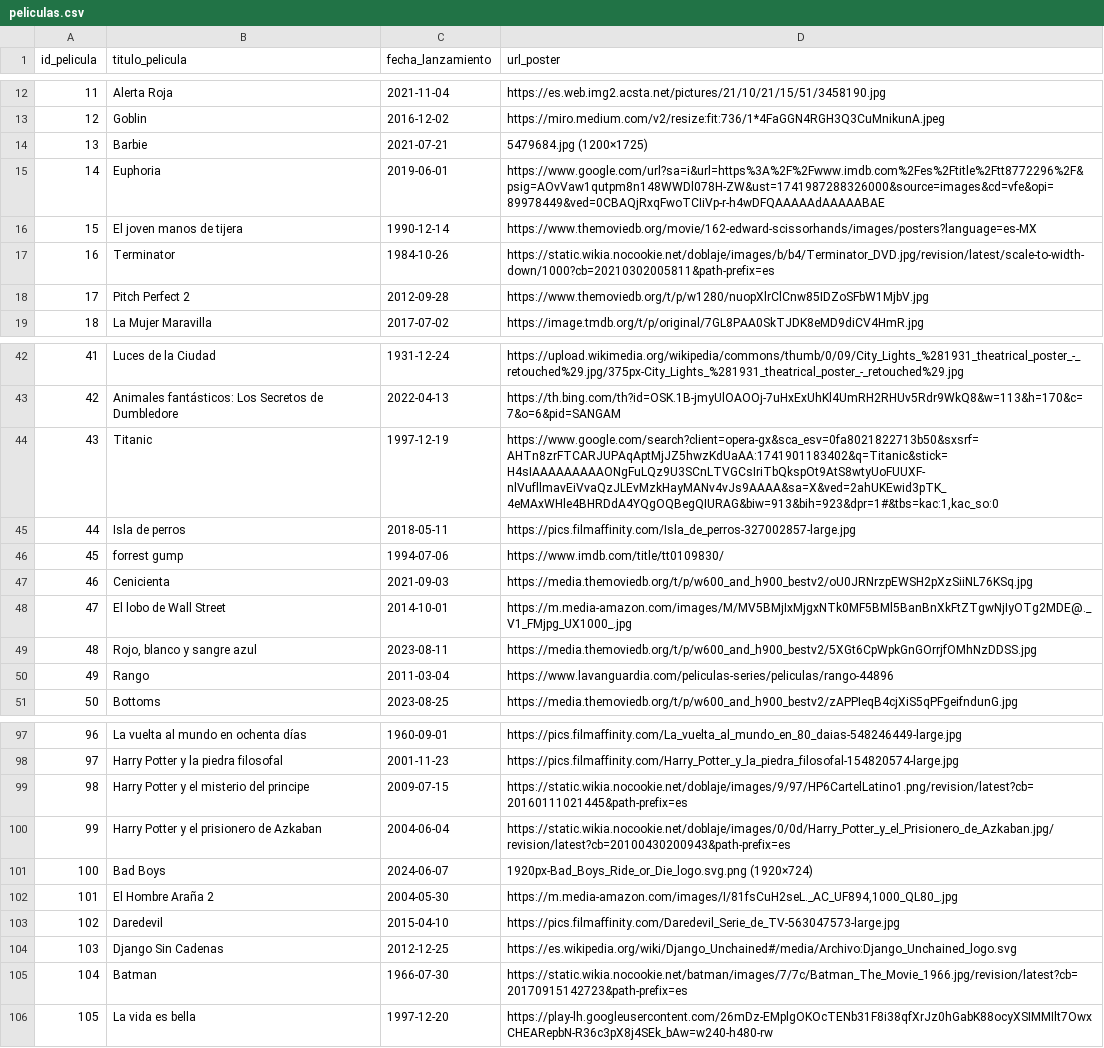
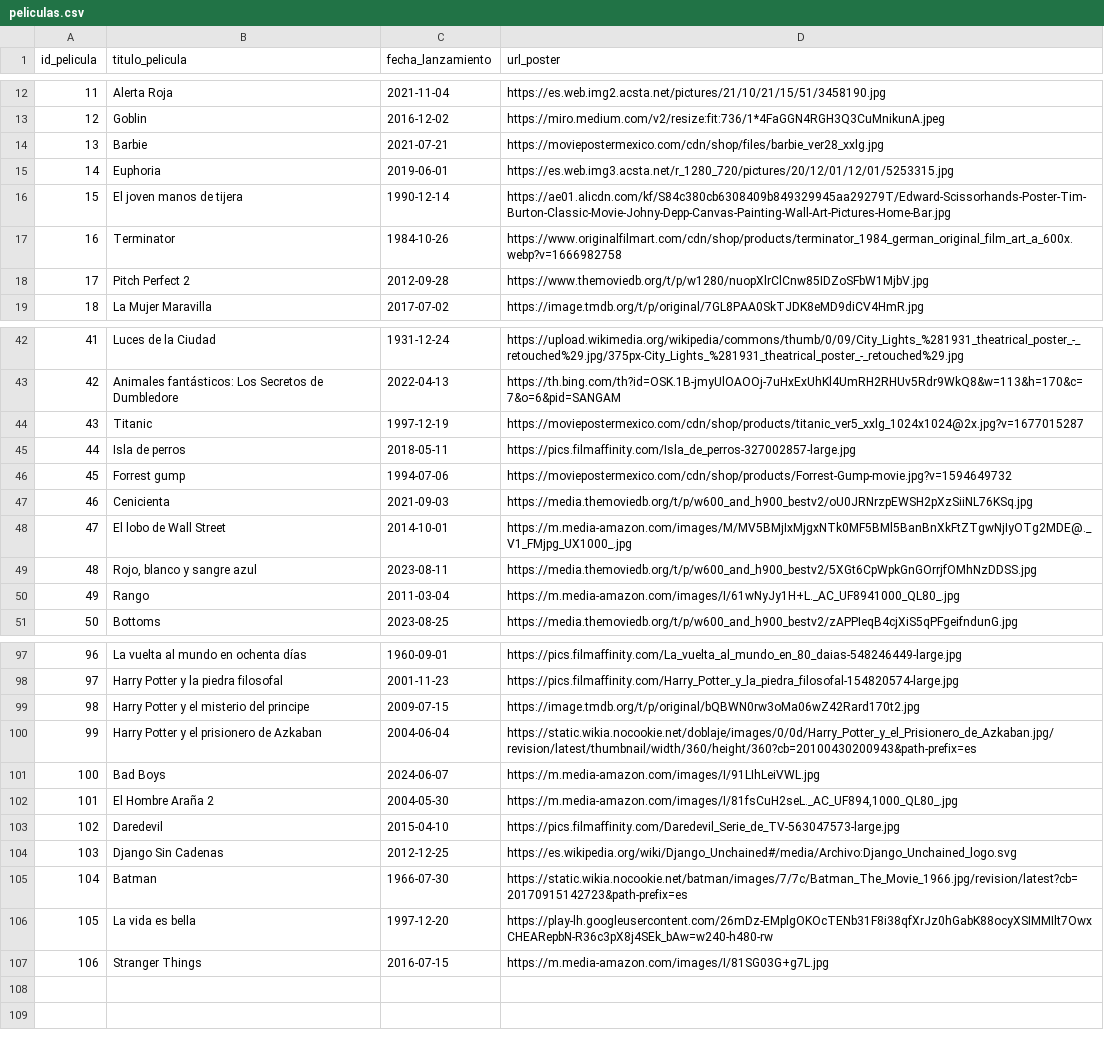
Before and after one commit to mmerph/curso_python, a CSV file: movieDB/datos/peliculas.csv, drawn as a sheet; only a part is shown, gaps mark what is left out; the diff covers the shown part only.

```diff
--- a/movieDB/datos/peliculas.csv
+++ b/movieDB/datos/peliculas.csv
@@ -13,6 +13,6 @@ id_pelicula,titulo_pelicula,fecha_lanzamiento,url_poster
 12,Goblin,2016-12-02,https://miro.medium.com/v2/resize:fit:736/1*4FaGGN4RGH3Q3CuMnikunA.jpeg
-13,Barbie,2021-07-21,5479684.jpg (1200×1725)
-14,Euphoria,2019-06-01,https://www.google.com/url?sa=i&url=https%3A%2F%2Fwww.imdb.com%2Fes%2Ftitle%2Ftt8772296%2F&psig=AOvVaw1qutpm8n148WWDl078H-ZW&ust=1741987288326000&source=images&cd=vfe&opi=89978449&ved=0CBAQjRxqFwoTCIiVp-r-h4wDFQAAAAAdAAAAABAE
-15,El joven manos de tijera,1990-12-14,https://www.themoviedb.org/movie/162-edward-scissorhands/images/posters?language=es-MX
-16,Terminator,1984-10-26,https://static.wikia.nocookie.net/doblaje/images/b/b4/Terminator_DVD.jpg/revision/latest/scale-to-width-down/1000?cb=20210302005811&path-prefix=es
+13,Barbie,2021-07-21,https://moviepostermexico.com/cdn/shop/files/barbie_ver28_xxlg.jpg
+14,Euphoria,2019-06-01,https://es.web.img3.acsta.net/r_1280_720/pictures/20/12/01/12/01/5253315.jpg
+15,El joven manos de tijera,1990-12-14,https://ae01.alicdn.com/kf/S84c380cb6308409b849329945aa29279T/Edward-Scissorhands-Poster-Tim-Burton-Classic-Movie-Johny-Depp-Canvas-Painting-Wall-Art-Pictures-Home-Bar.jpg
+16,Terminator,1984-10-26,https://www.originalfilmart.com/cdn/shop/products/terminator_1984_german_original_film_art_a_600x.webp?v=1666982758
 17,Pitch Perfect 2,2012-09-28,https://www.themoviedb.org/t/p/w1280/nuopXlrClCnw85IDZoSFbW1MjbV.jpg
@@ -43,5 +43,5 @@ id_pelicula,titulo_pelicula,fecha_lanzamiento,url_poster
 42,Animales fantásticos: Los Secretos de Dumbledore,2022-04-13,https://th.bing.com/th?id=OSK.1B-jmyUlOAOOj-7uHxExUhKl4UmRH2RHUv5Rdr9WkQ8&w=113&h=170&c=7&o=6&pid=SANGAM
-43,Titanic,1997-12-19,"https://www.google.com/search?client=opera-gx&sca_esv=0fa8021822713b50&sxsrf=AHTn8zrFTCARJUPAqAptMjJZ5hwzKdUaAA:1741901183402&q=Titanic&stick=H4sIAAAAAAAAAONgFuLQz9U3SCnLTVGCsIriTbQkspOt9AtS8wtyUoFUUXF-nlVufllmavEiVvaQzJLEvMzkHayMANv4vJs9AAAA&sa=X&ved=2ahUKEwid3pTK_4eMAxWHle4BHRDdA4YQgOQBegQIURAG&biw=913&bih=923&dpr=1#&tbs=kac:1,kac_so:0"
+43,Titanic,1997-12-19,https://moviepostermexico.com/cdn/shop/products/titanic_ver5_xxlg_1024x1024@2x.jpg?v=1677015287
 44,Isla de perros,2018-05-11,https://pics.filmaffinity.com/Isla_de_perros-327002857-large.jpg
-45,forrest gump,1994-07-06,https://www.imdb.com/title/tt0109830/
+45,Forrest gump,1994-07-06,https://moviepostermexico.com/cdn/shop/products/Forrest-Gump-movie.jpg?v=1594649732
 46,Cenicienta ,2021-09-03,https://media.themoviedb.org/t/p/w600_and_h900_bestv2/oU0JRNrzpEWSH2pXzSiiNL76KSq.jpg
@@ -49,3 +49,3 @@ id_pelicula,titulo_pelicula,fecha_lanzamiento,url_poster
 48,"Rojo, blanco y sangre azul",2023-08-11,https://media.themoviedb.org/t/p/w600_and_h900_bestv2/5XGt6CpWpkGnGOrrjfOMhNzDDSS.jpg
-49,Rango,2011-03-04,https://www.lavanguardia.com/peliculas-series/peliculas/rango-44896
+49,Rango,2011-03-04,https://m.media-amazon.com/images/I/61wNyJy1H+L._AC_UF8941000_QL80_.jpg
 50,Bottoms,2023-08-25,https://media.themoviedb.org/t/p/w600_and_h900_bestv2/zAPPIeqB4cjXiS5qPFgeifndunG.jpg
@@ -98,5 +98,5 @@ id_pelicula,titulo_pelicula,fecha_lanzamiento,url_poster
 97,Harry Potter y la piedra filosofal,2001-11-23,https://pics.filmaffinity.com/Harry_Potter_y_la_piedra_filosofal-154820574-large.jpg
-98,Harry Potter y el misterio del principe,2009-07-15,https://static.wikia.nocookie.net/doblaje/images/9/97/HP6CartelLatino1.png/revision/latest?cb=20160111021445&path-prefix=es
-99,Harry Potter y el prisionero de Azkaban,2004-06-04,https://static.wikia.nocookie.net/doblaje/images/0/0d/Harry_Potter_y_el_Prisionero_de_Azkaban.jpg/revision/latest?cb=20100430200943&path-prefix=es
-100,Bad Boys,2024-06-07,1920px-Bad_Boys_Ride_or_Die_logo.svg.png (1920×724)
+98,Harry Potter y el misterio del principe,2009-07-15,https://image.tmdb.org/t/p/original/bQBWN0rw3oMa06wZ42Rard170t2.jpg
+99,Harry Potter y el prisionero de Azkaban,2004-06-04,https://static.wikia.nocookie.net/doblaje/images/0/0d/Harry_Potter_y_el_Prisionero_de_Azkaban.jpg/revision/latest/thumbnail/width/360/height/360?cb=20100430200943&path-prefix=es
+100,Bad Boys,2024-06-07,https://m.media-amazon.com/images/I/91LIhLeiVWL.jpg
 101,El Hombre Araña 2,2004-05-30,"https://m.media-amazon.com/images/I/81fsCuH2seL._AC_UF894,1000_QL80_.jpg"
@@ -106 +106,2 @@ id_pelicula,titulo_pelicula,fecha_lanzamiento,url_poster
 105,La vida es bella,1997-12-20,https://play-lh.googleusercontent.com/26mDz-EMplgOKOcTENb31F8i38qfXrJz0hGabK88ocyXSIMMIlt7OwxCHEARepbN-R36c3pX8j4SEk_bAw=w240-h480-rw
+106,Stranger Things,2016-07-15,https://m.media-amazon.com/images/I/81SG03G+g7L.jpg
```
Also changed, not shown: 5 edited cells elsewhere in this file, movieDB/datos/actores.csv, 8 other files.
